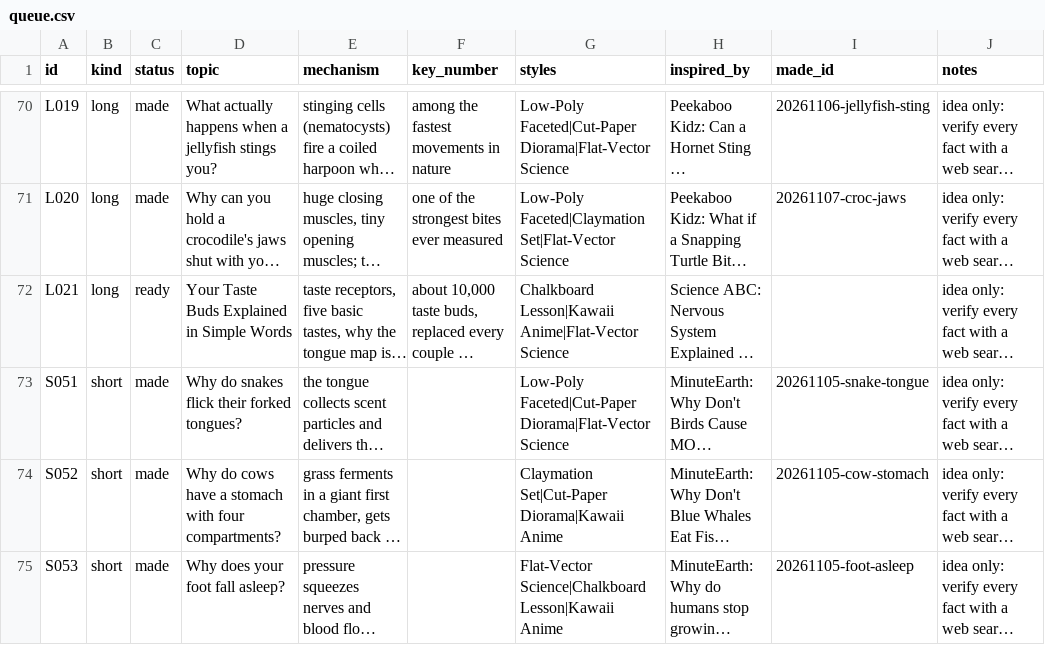
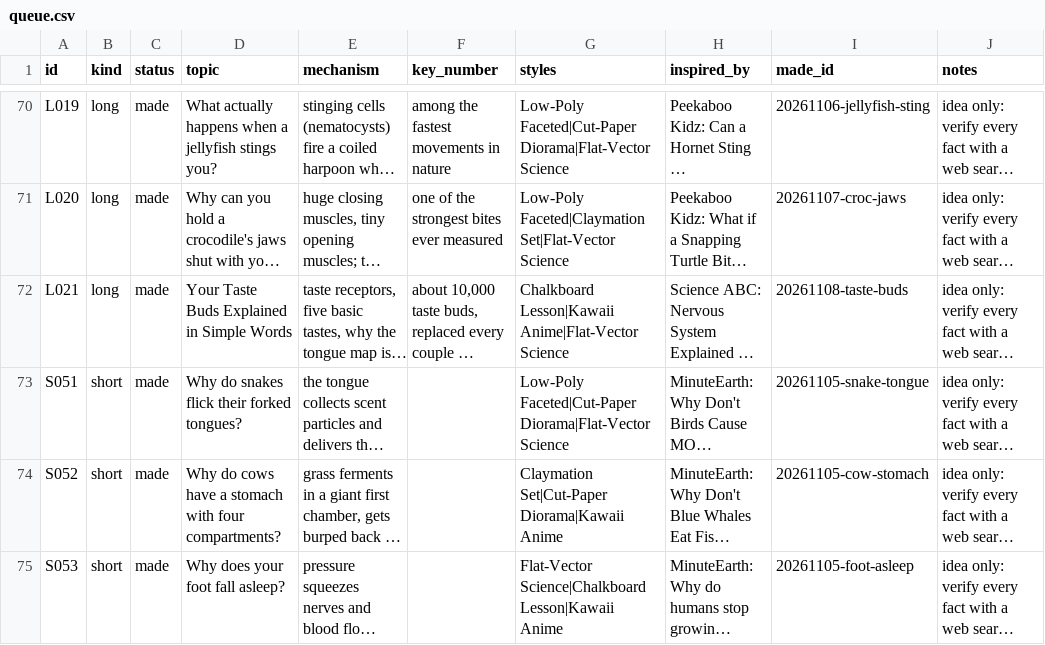
Before and after one commit to akachwaha27/shorts-autopilot, a CSV file: explainer/topics/queue.csv, drawn as a sheet; only a part is shown, gaps mark what is left out; long unchanged cells end in …; the diff names each change by its address in the sheet, - before the commit and + after, or states it on an @@ line.

```diff
--- a/explainer/topics/queue.csv
+++ b/explainer/topics/queue.csv
-C72 (status): ready
+C72 (status): made
-I72 (made_id): (empty)
+I72 (made_id): 20261108-taste-buds
```
Also changed, not shown: 5 other files.
